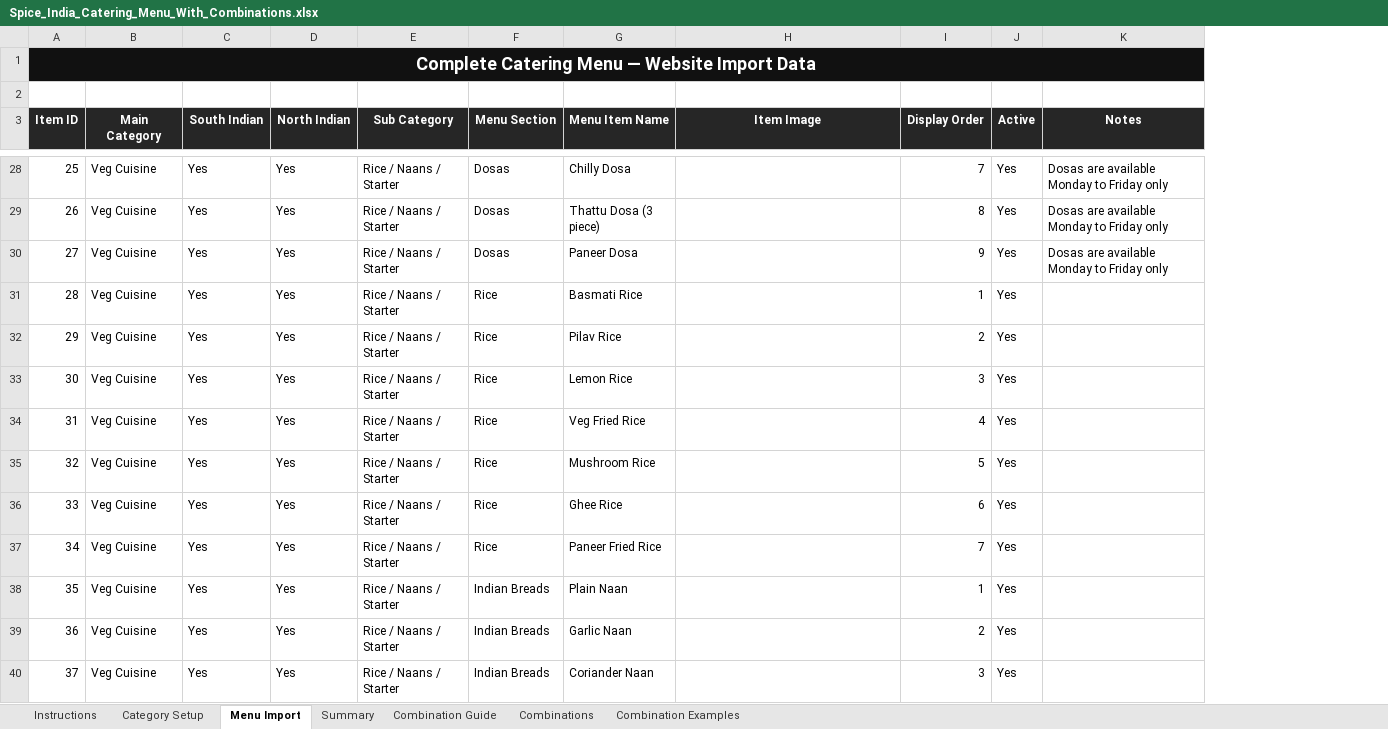
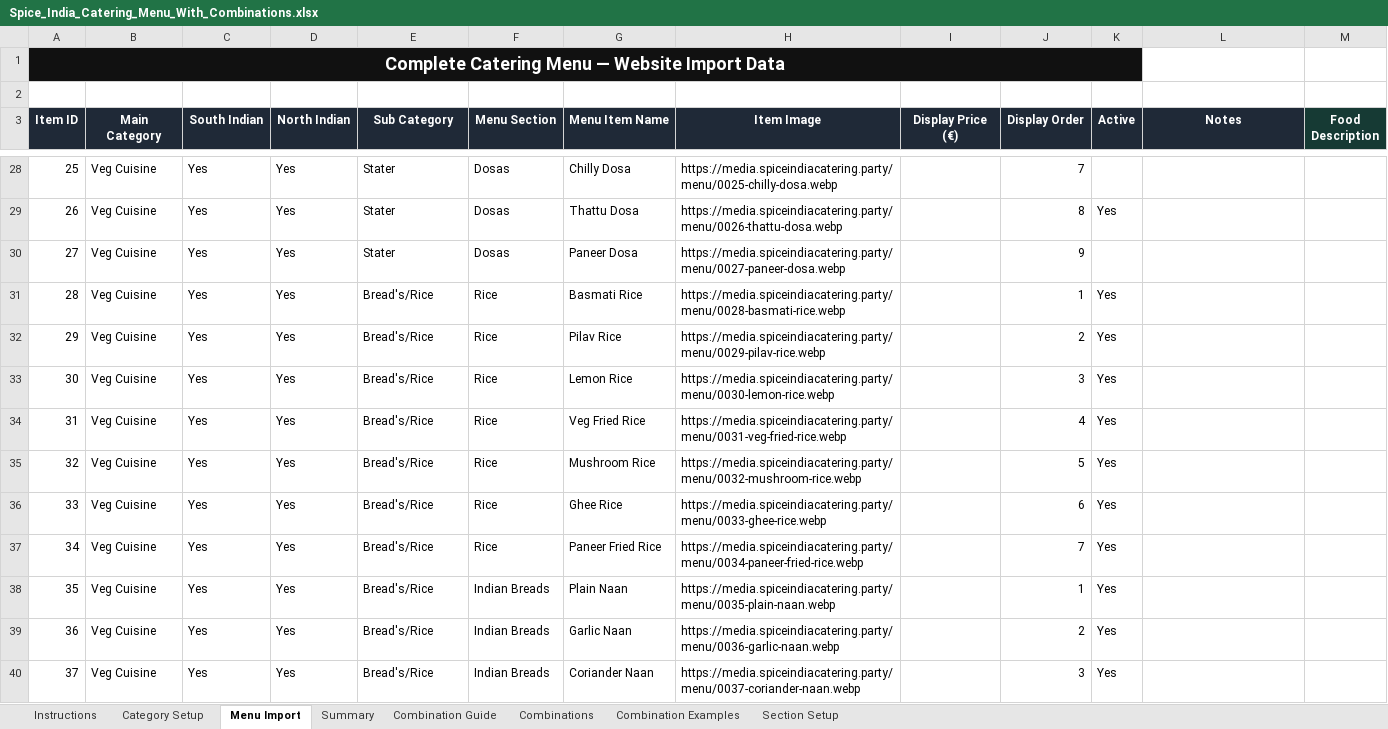
Before and after one commit to satyachowdary946/spice-india-catering, an Excel workbook: app/static/templates/Spice_India_Catering_Menu_With_Combinations.xlsx, sheet Menu Import, drawn as a sheet; only a part is shown, gaps mark what is left out; values as stored, in another font and other column widths than the file's, no borders; conditional formats and table styles not drawn; removed rows and columns are numbered as before the commit, all else as after; the diff covers the shown part only; the diff names each change by its address in the sheet, - before the commit and + after, or states it on an @@ line.

```diff
--- a/app/static/templates/Spice_India_Catering_Menu_With_Combinations.xlsx (sheet Menu Import)
+++ b/app/static/templates/Spice_India_Catering_Menu_With_Combinations.xlsx (sheet Menu Import)
+sheet tab: Section Setup
+column I (Display Price (€)), empty
+column M (Food Description), empty
-A1:K1 merged
+A1:K1 merged
-L1 fill: #111111
+L1 fill: none
-E28:E30 (Sub Category): Rice / Naans / Starter
+E28:E30 (Sub Category): Stater
-H28 (Item Image): (empty)
+H28 (Item Image): https://media.spiceindiacatering.party/menu/0025-chilly-dosa.webp
-K28 (Active): Yes
+K28 (Active): (empty)
-L28:L30 (Notes): Dosas are available Monday to Friday only
+L28:L30 (Notes): (empty)
-G29 (Menu Item Name): Thattu Dosa (3 piece)
+G29 (Menu Item Name): Thattu Dosa
-H29 (Item Image): (empty)
+H29 (Item Image): https://media.spiceindiacatering.party/menu/0026-thattu-dosa.webp
-H30 (Item Image): (empty)
+H30 (Item Image): https://media.spiceindiacatering.party/menu/0027-paneer-dosa.webp
-K30 (Active): Yes
+K30 (Active): (empty)
-E31:E40 (Sub Category): Rice / Naans / Starter
+E31:E40 (Sub Category): Bread's/Rice
-H31 (Item Image): (empty)
+H31 (Item Image): https://media.spiceindiacatering.party/menu/0028-basmati-rice.webp
-H32 (Item Image): (empty)
+H32 (Item Image): https://media.spiceindiacatering.party/menu/0029-pilav-rice.webp
-H33 (Item Image): (empty)
+H33 (Item Image): https://media.spiceindiacatering.party/menu/0030-lemon-rice.webp
-H34 (Item Image): (empty)
+H34 (Item Image): https://media.spiceindiacatering.party/menu/0031-veg-fried-rice.webp
-H35 (Item Image): (empty)
+H35 (Item Image): https://media.spiceindiacatering.party/menu/0032-mushroom-rice.webp
-H36 (Item Image): (empty)
+H36 (Item Image): https://media.spiceindiacatering.party/menu/0033-ghee-rice.webp
-H37 (Item Image): (empty)
+H37 (Item Image): https://media.spiceindiacatering.party/menu/0034-paneer-fried-rice.webp
-H38 (Item Image): (empty)
+H38 (Item Image): https://media.spiceindiacatering.party/menu/0035-plain-naan.webp
-H39 (Item Image): (empty)
+H39 (Item Image): https://media.spiceindiacatering.party/menu/0036-garlic-naan.webp
-H40 (Item Image): (empty)
+H40 (Item Image): https://media.spiceindiacatering.party/menu/0037-coriander-naan.webp
```
Also changed, not shown: 290 edited cells elsewhere in this sheet, sheet Instructions, sheet Category Setup, app/static/templates/Spice_India_Catering_Menu_Excel_Source.xlsx, 14 other files.
